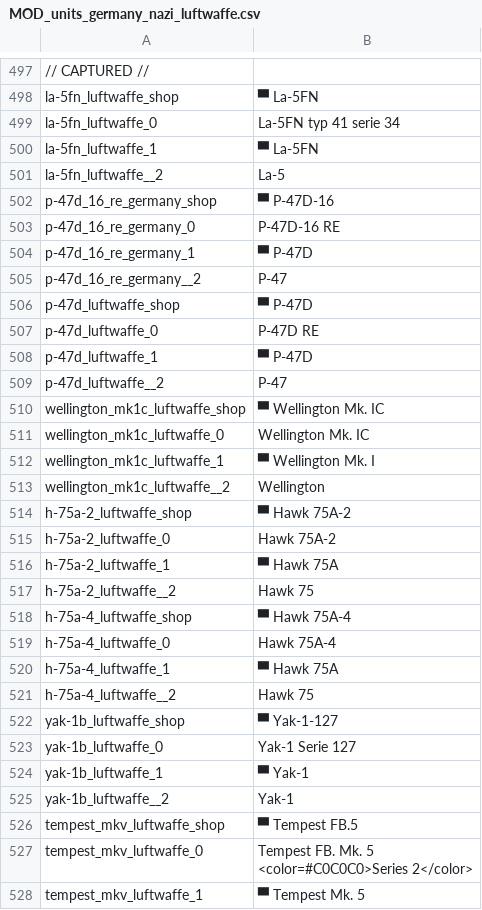
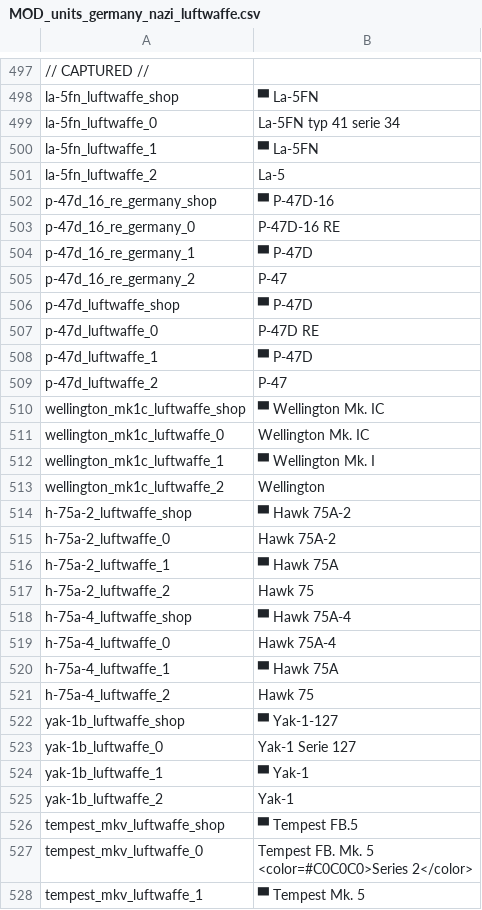
Before and after one commit to kleinerPanzer/WT-Custom-Localization, a CSV file: MOD_units_germany_nazi_luftwaffe.csv, drawn as a sheet; only a part is shown, gaps mark what is left out; the diff covers the shown part only.

```diff
--- a/MOD_units_germany_nazi_luftwaffe.csv
+++ b/MOD_units_germany_nazi_luftwaffe.csv
@@ -507,3 +507,3 @@ la-5fn_luftwaffe_0;La-5FN typ 41 serie 34
 la-5fn_luftwaffe_1;▀ La-5FN
-la-5fn_luftwaffe__2;La-5
+la-5fn_luftwaffe_2;La-5
 p-47d_16_re_germany_shop;▀ P-47D-16
@@ -511,3 +511,3 @@ p-47d_16_re_germany_0;P-47D-16 RE
 p-47d_16_re_germany_1;▀ P-47D
-p-47d_16_re_germany__2;P-47
+p-47d_16_re_germany_2;P-47
 p-47d_luftwaffe_shop;▀ P-47D
@@ -515,3 +515,3 @@ p-47d_luftwaffe_0;P-47D RE
 p-47d_luftwaffe_1;▀ P-47D
-p-47d_luftwaffe__2;P-47
+p-47d_luftwaffe_2;P-47
 wellington_mk1c_luftwaffe_shop;▀ Wellington Mk. IC
@@ -519,3 +519,3 @@ wellington_mk1c_luftwaffe_0;Wellington Mk. IC
 wellington_mk1c_luftwaffe_1;▀ Wellington Mk. I
-wellington_mk1c_luftwaffe__2;Wellington
+wellington_mk1c_luftwaffe_2;Wellington
 h-75a-2_luftwaffe_shop;▀ Hawk 75A-2
@@ -523,3 +523,3 @@ h-75a-2_luftwaffe_0;Hawk 75A-2
 h-75a-2_luftwaffe_1;▀ Hawk 75A
-h-75a-2_luftwaffe__2;Hawk 75
+h-75a-2_luftwaffe_2;Hawk 75
 h-75a-4_luftwaffe_shop;▀ Hawk 75A-4
@@ -527,3 +527,3 @@ h-75a-4_luftwaffe_0;Hawk 75A-4
 h-75a-4_luftwaffe_1;▀ Hawk 75A
-h-75a-4_luftwaffe__2;Hawk 75
+h-75a-4_luftwaffe_2;Hawk 75
 yak-1b_luftwaffe_shop;▀ Yak-1-127
@@ -531,3 +531,3 @@ yak-1b_luftwaffe_0;Yak-1 Serie 127
 yak-1b_luftwaffe_1;▀ Yak-1
-yak-1b_luftwaffe__2;Yak-1
+yak-1b_luftwaffe_2;Yak-1
 tempest_mkv_luftwaffe_shop;▀ Tempest FB.5
```
Also changed, not shown: 2 edited cells elsewhere in this file, MOD_units_china_prc_plaaf.csv, MOD_units_italy_kingdom_ra.csv, 5 other files.
